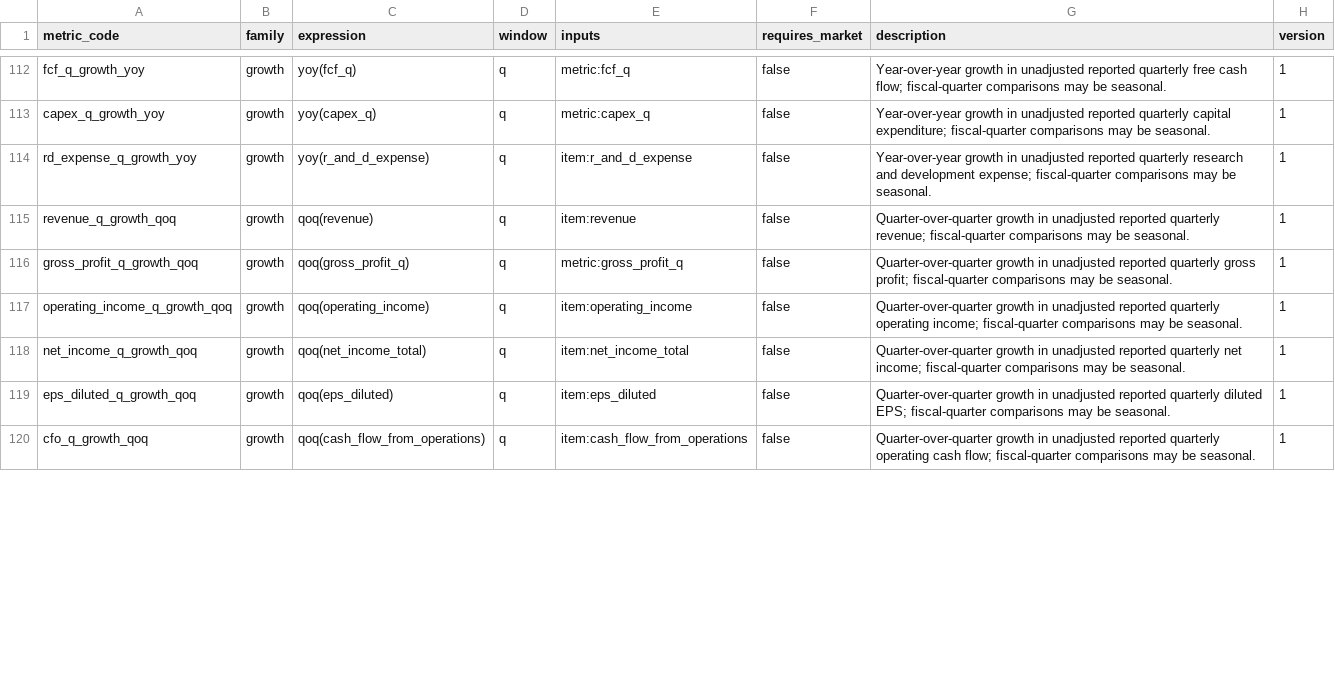
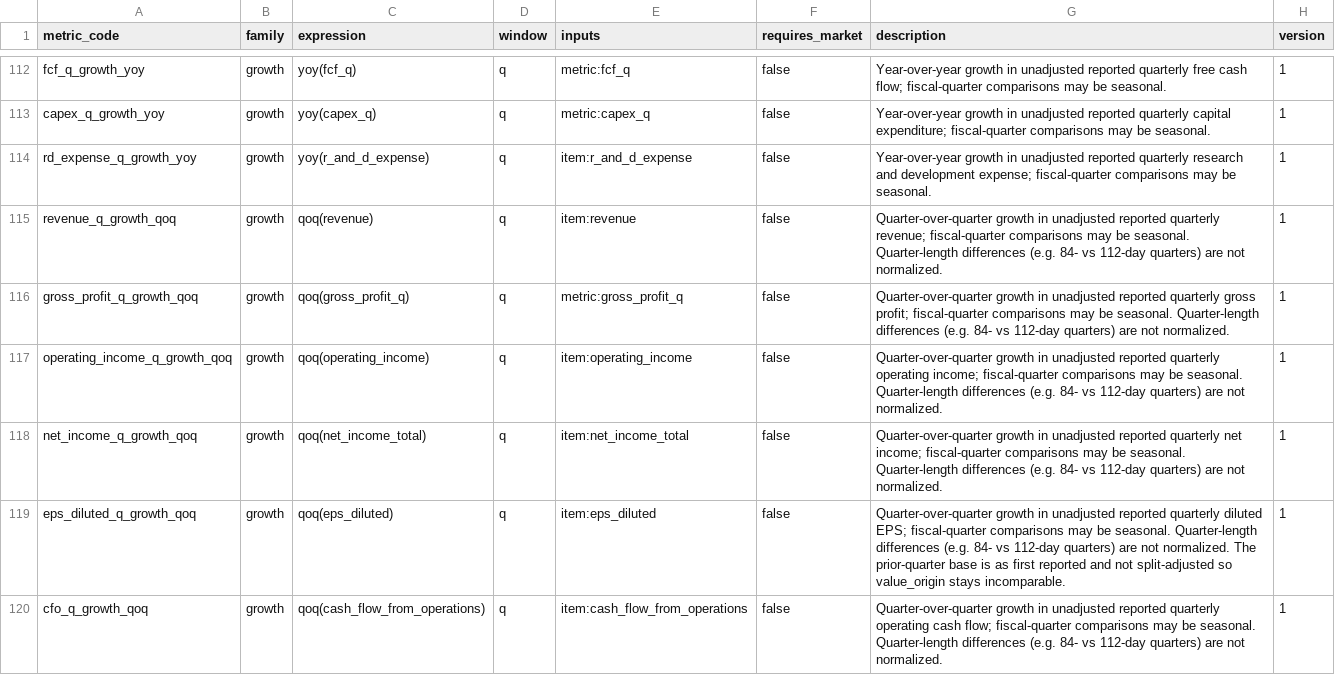
Before and after one commit to ntorm1/atx, a CSV file: atx-db/src/atx_db/seeds/derived_metric_definitions.csv, drawn as a sheet; only a part is shown, gaps mark what is left out; the diff covers the shown part only.

```diff
--- a/atx-db/src/atx_db/seeds/derived_metric_definitions.csv
+++ b/atx-db/src/atx_db/seeds/derived_metric_definitions.csv
@@ -114,7 +114,7 @@ capex_q_growth_yoy,growth,yoy(capex_q),q,metric:capex_q,false,Year-over-year gro
 rd_expense_q_growth_yoy,growth,yoy(r_and_d_expense),q,item:r_and_d_expense,false,Year-over-year growth in unadjusted reported quarterly research and development expense; fiscal-quarter comparisons may be seasonal.,1
-revenue_q_growth_qoq,growth,qoq(revenue),q,item:revenue,false,Quarter-over-quarter growth in unadjusted reported quarterly revenue; fiscal-quarter comparisons may be seasonal.,1
-gross_profit_q_growth_qoq,growth,qoq(gross_profit_q),q,metric:gross_profit_q,false,Quarter-over-quarter growth in unadjusted reported quarterly gross profit; fiscal-quarter comparisons may be seasonal.,1
-operating_income_q_growth_qoq,growth,qoq(operating_income),q,item:operating_income,false,Quarter-over-quarter growth in unadjusted reported quarterly operating income; fiscal-quarter comparisons may be seasonal.,1
-net_income_q_growth_qoq,growth,qoq(net_income_total),q,item:net_income_total,false,Quarter-over-quarter growth in unadjusted reported quarterly net income; fiscal-quarter comparisons may be seasonal.,1
-eps_diluted_q_growth_qoq,growth,qoq(eps_diluted),q,item:eps_diluted,false,Quarter-over-quarter growth in unadjusted reported quarterly diluted EPS; fiscal-quarter comparisons may be seasonal.,1
-cfo_q_growth_qoq,growth,qoq(cash_flow_from_operations),q,item:cash_flow_from_operations,false,Quarter-over-quarter growth in unadjusted reported quarterly operating cash flow; fiscal-quarter comparisons may be seasonal.,1
+revenue_q_growth_qoq,growth,qoq(revenue),q,item:revenue,false,Quarter-over-quarter growth in unadjusted reported quarterly revenue; fiscal-quarter comparisons may be seasonal. Quarter-length differences (e.g. 84- vs 112-day quarters) are not normalized.,1
+gross_profit_q_growth_qoq,growth,qoq(gross_profit_q),q,metric:gross_profit_q,false,Quarter-over-quarter growth in unadjusted reported quarterly gross profit; fiscal-quarter comparisons may be seasonal. Quarter-length differences (e.g. 84- vs 112-day quarters) are not normalized.,1
+operating_income_q_growth_qoq,growth,qoq(operating_income),q,item:operating_income,false,Quarter-over-quarter growth in unadjusted reported quarterly operating income; fiscal-quarter comparisons may be seasonal. Quarter-length differences (e.g. 84- vs 112-day quarters) are not normalized.,1
+net_income_q_growth_qoq,growth,qoq(net_income_total),q,item:net_income_total,false,Quarter-over-quarter growth in unadjusted reported quarterly net income; fiscal-quarter comparisons may be seasonal. Quarter-length differences (e.g. 84- vs 112-day quarters) are not normalized.,1
+eps_diluted_q_growth_qoq,growth,qoq(eps_diluted),q,item:eps_diluted,false,Quarter-over-quarter growth in unadjusted reported quarterly diluted EPS; fiscal-quarter comparisons may be seasonal. Quarter-length differences (e.g. 84- vs 112-day quarters) are not normalized. The prior-quarter base is as first reported and not split-adjusted so value_origin stays incomparable.,1
+cfo_q_growth_qoq,growth,qoq(cash_flow_from_operations),q,item:cash_flow_from_operations,false,Quarter-over-quarter growth in unadjusted reported quarterly operating cash flow; fiscal-quarter comparisons may be seasonal. Quarter-length differences (e.g. 84- vs 112-day quarters) are not normalized.,1
```
Also changed, not shown: 4 edited cells elsewhere in this file, 2 other files.
